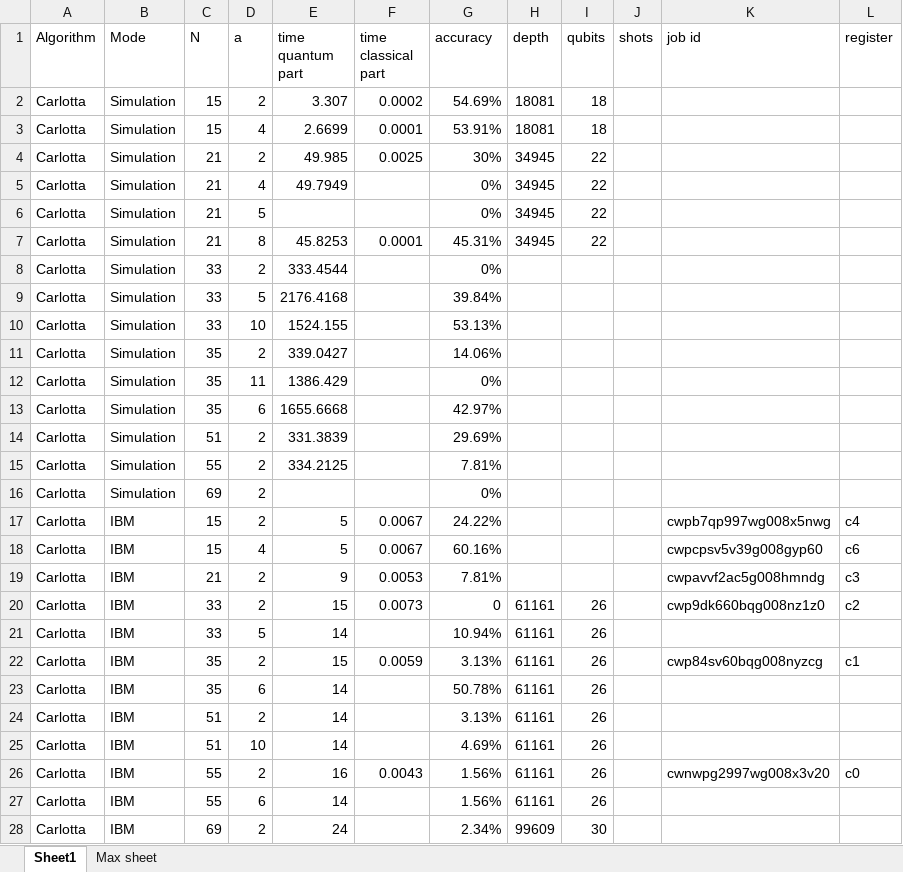
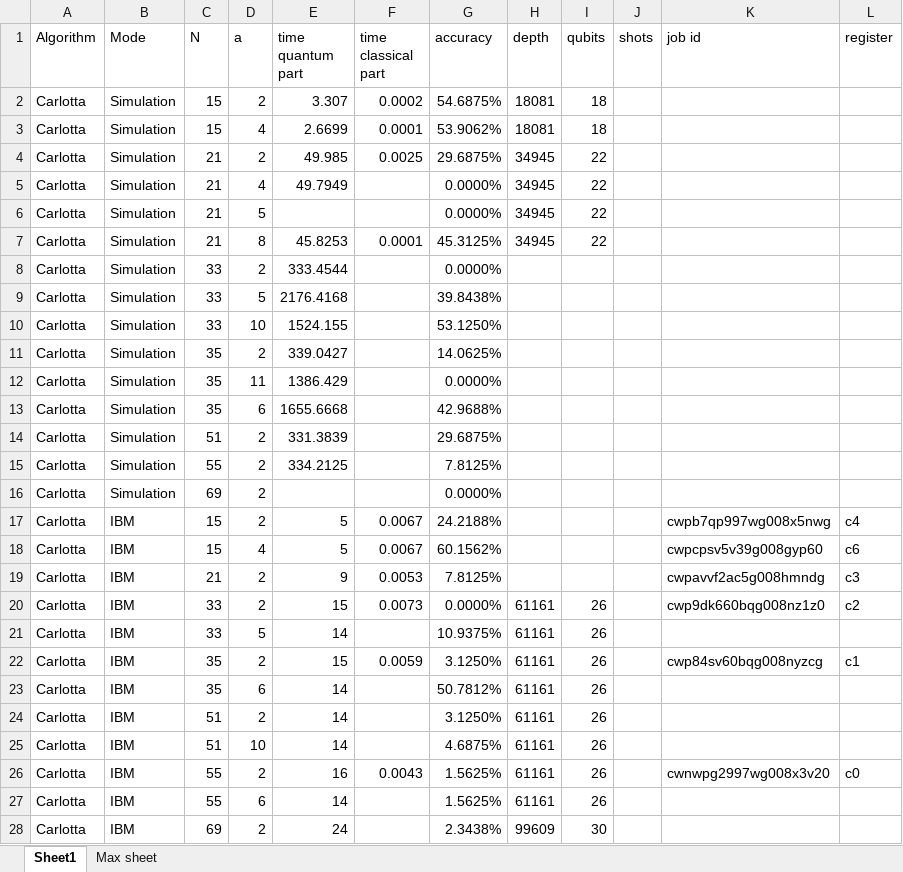
Before and after one commit to ge96lip/Quantum-Computing, an Excel workbook: Shor_Data.xlsx, sheet Sheet1, drawn as a sheet; only a part is shown; values as stored, in another font and other column widths than the file's, no borders; the diff covers the shown part only; the diff names each change by its address in the sheet, - before the commit and + after, or states it on an @@ line.

Commit message:
Data used for plots

```diff
--- a/Shor_Data.xlsx (sheet Sheet1)
+++ b/Shor_Data.xlsx (sheet Sheet1)
-G2 (accuracy): 54.69%
+G2 (accuracy): 54.6875%
-G3 (accuracy): 53.91%
+G3 (accuracy): 53.9062%
-G4 (accuracy): 30%
+G4 (accuracy): 29.6875%
-G5:G6 (accuracy): 0%
+G5:G6 (accuracy): 0.0000%
-G7 (accuracy): 45.31%
+G7 (accuracy): 45.3125%
-G8 (accuracy): 0%
+G8 (accuracy): 0.0000%
-G9 (accuracy): 39.84%
+G9 (accuracy): 39.8438%
-G10 (accuracy): 53.13%
+G10 (accuracy): 53.1250%
-G11 (accuracy): 14.06%
+G11 (accuracy): 14.0625%
-G12 (accuracy): 0%
+G12 (accuracy): 0.0000%
-G13 (accuracy): 42.97%
+G13 (accuracy): 42.9688%
-G14 (accuracy): 29.69%
+G14 (accuracy): 29.6875%
-G15 (accuracy): 7.81%
+G15 (accuracy): 7.8125%
-G16 (accuracy): 0%
+G16 (accuracy): 0.0000%
-G17 (accuracy): 24.22%
+G17 (accuracy): 24.2188%
-G18 (accuracy): 60.16%
+G18 (accuracy): 60.1562%
-G19 (accuracy): 7.81%
+G19 (accuracy): 7.8125%
-G20 (accuracy): 0
+G20 (accuracy): 0.0000%
-G21 (accuracy): 10.94%
+G21 (accuracy): 10.9375%
-G22 (accuracy): 3.13%
+G22 (accuracy): 3.1250%
-G23 (accuracy): 50.78%
+G23 (accuracy): 50.7812%
-G24 (accuracy): 3.13%
+G24 (accuracy): 3.1250%
-G25 (accuracy): 4.69%
+G25 (accuracy): 4.6875%
-G26:G27 (accuracy): 1.56%
+G26:G27 (accuracy): 1.5625%
-G28 (accuracy): 2.34%
+G28 (accuracy): 2.3438%
```
Also changed, not shown: 5 removed rows and 65 edited cells elsewhere in this sheet.
